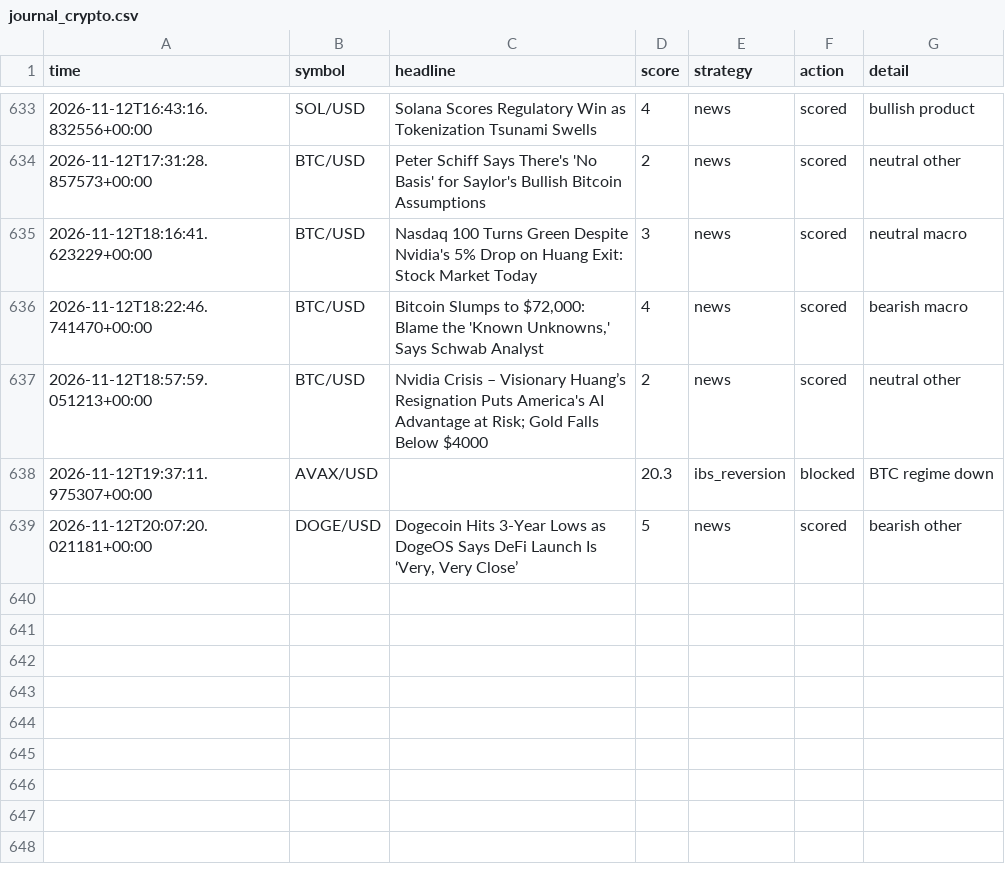
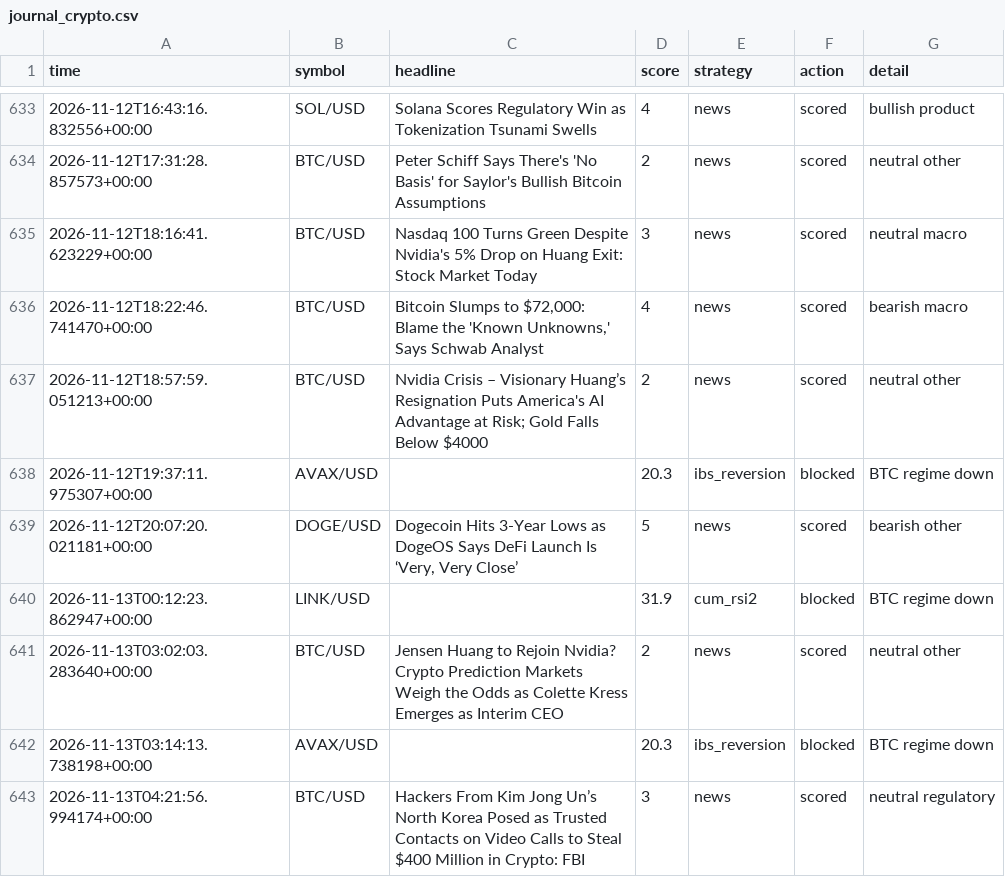
Before and after one commit to orico2007/newsbot, a CSV file: data/journal_crypto.csv, drawn as a sheet; only a part is shown, gaps mark what is left out; the diff names each change by its address in the sheet, - before the commit and + after, or states it on an @@ line.

Commit message:
crypto journal update [skip ci]

```diff
--- a/data/journal_crypto.csv
+++ b/data/journal_crypto.csv
+row 640: 2026-11-13T00:12:23.862947+00:00 | LINK/USD |  | 31.9 | cum_rsi2 | blocked | BTC regime down
+row 641: 2026-11-13T03:02:03.283640+00:00 | BTC/USD | Jensen Huang to Rejoin Nvidia? Crypto Prediction Markets Weigh the Odds as Colette Kress Emerges as Interim CEO | 2 | news | scored | neutral other
+row 642: 2026-11-13T03:14:13.738198+00:00 | AVAX/USD |  | 20.3 | ibs_reversion | blocked | BTC regime down
+row 643: 2026-11-13T04:21:56.994174+00:00 | BTC/USD | Hackers From Kim Jong Un’s North Korea Posed as Trusted Contacts on Video Calls to Steal $400 Million in Crypto: FBI | 3 | news | scored | neutral regulatory
```
Also changed, not shown: 1 other file.
